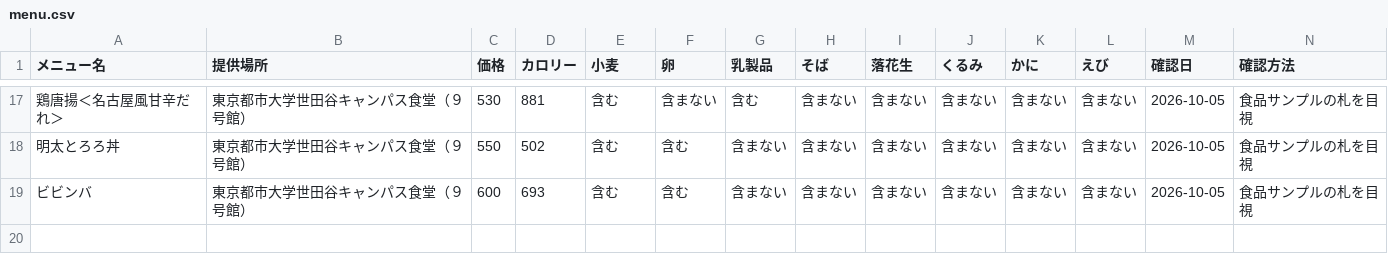
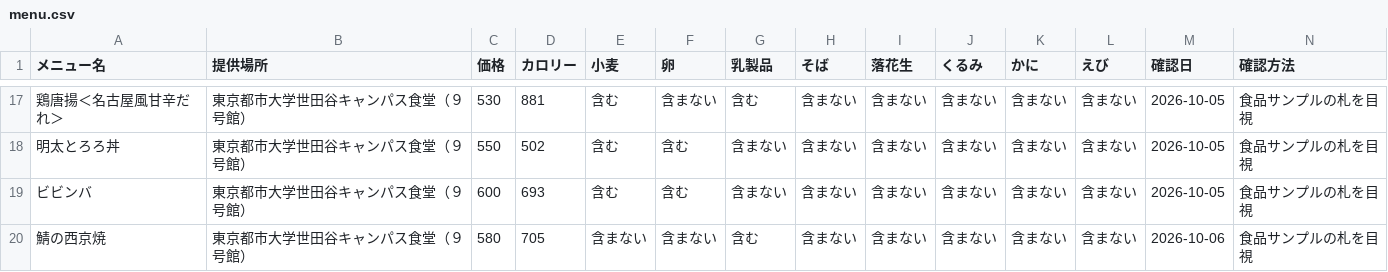
Before and after one commit to NimniM1848/tcu_sc_gakushoku_allergy_list, a CSV file: menu.csv, drawn as a sheet; only a part is shown, gaps mark what is left out; rows hold the shown columns only; the diff names each change by its address in the sheet, - before the commit and + after, or states it on an @@ line.

Commit message:
Add files via upload

```diff
--- a/menu.csv
+++ b/menu.csv
+row 20: 鯖の西京焼 | 東京都市大学世田谷キャンパス食堂（９号館） | 580 | 705 | 含まない | 含まない | 含む | 含まない | 含まない | 含まない | 含まない | 含まない | 2026-10-06 | 食品サンプルの札を目視
```
